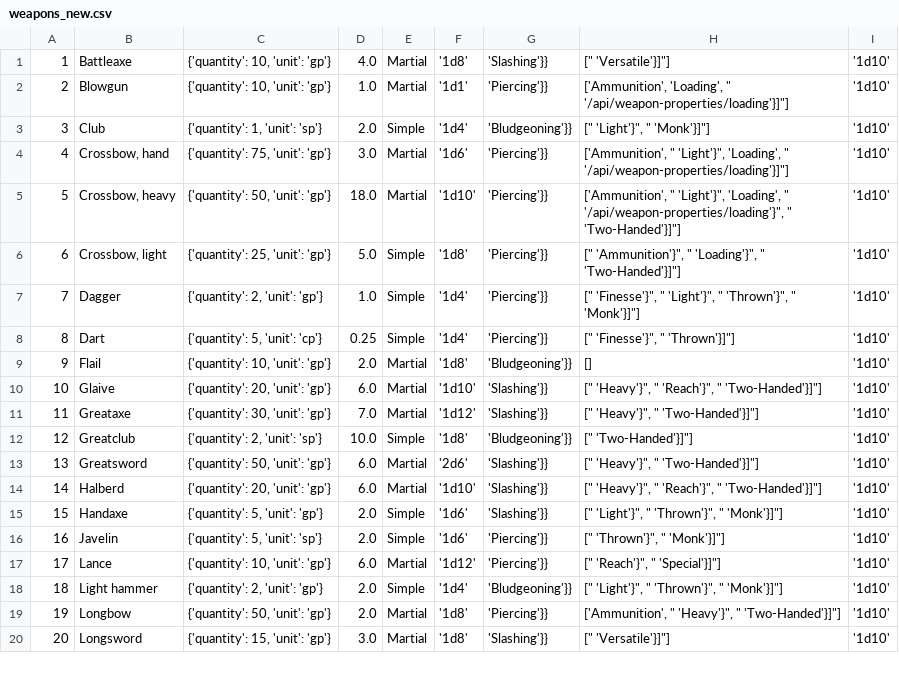
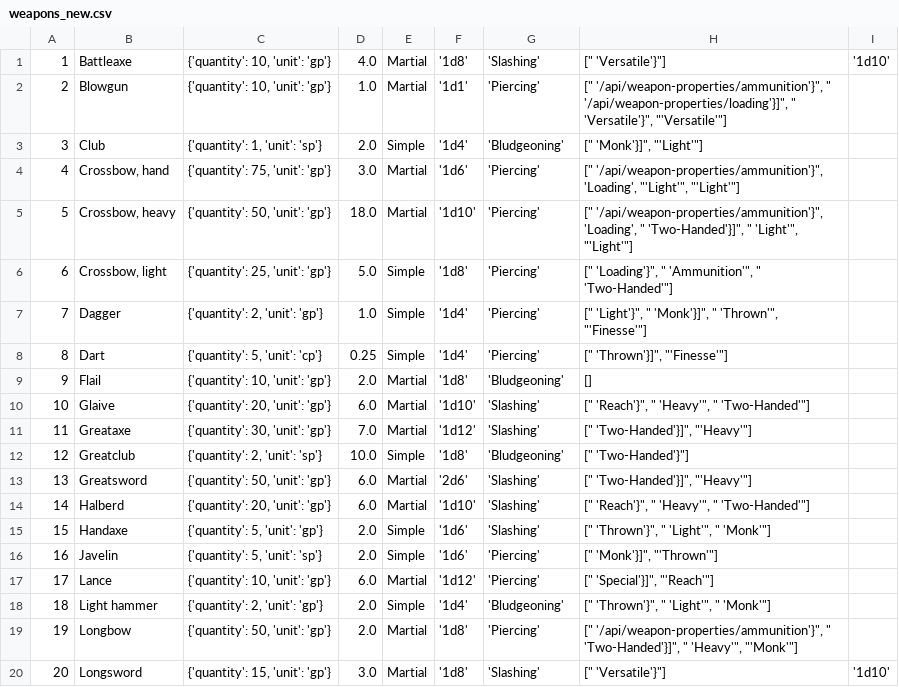
Before and after one commit to rasmussenmatthew/cs257, a CSV file: webapp-doc/weapons_new.csv, drawn as a sheet; only a part is shown; the diff covers the shown part only.

```diff
--- a/webapp-doc/weapons_new.csv
+++ b/webapp-doc/weapons_new.csv
@@ -1,20 +1,20 @@
-1,Battleaxe,"{'quantity': 10, 'unit': 'gp'}",4.0,Martial, '1d8', 'Slashing'}},"["" 'Versatile'}]""]", '1d10'
-2,Blowgun,"{'quantity': 10, 'unit': 'gp'}",1.0,Martial, '1d1', 'Piercing'}},"['Ammunition', 'Loading', "" '/api/weapon-properties/loading'}]""]", '1d10'
-3,Club,"{'quantity': 1, 'unit': 'sp'}",2.0,Simple, '1d4', 'Bludgeoning'}},"["" 'Light'}"", "" 'Monk'}]""]", '1d10'
-4,"Crossbow, hand","{'quantity': 75, 'unit': 'gp'}",3.0,Martial, '1d6', 'Piercing'}},"['Ammunition', "" 'Light'}"", 'Loading', "" '/api/weapon-properties/loading'}]""]", '1d10'
-5,"Crossbow, heavy","{'quantity': 50, 'unit': 'gp'}",18.0,Martial, '1d10', 'Piercing'}},"['Ammunition', "" 'Light'}"", 'Loading', "" '/api/weapon-properties/loading'}"", "" 'Two-Handed'}]""]", '1d10'
-6,"Crossbow, light","{'quantity': 25, 'unit': 'gp'}",5.0,Simple, '1d8', 'Piercing'}},"["" 'Ammunition'}"", "" 'Loading'}"", "" 'Two-Handed'}]""]", '1d10'
-7,Dagger,"{'quantity': 2, 'unit': 'gp'}",1.0,Simple, '1d4', 'Piercing'}},"["" 'Finesse'}"", "" 'Light'}"", "" 'Thrown'}"", "" 'Monk'}]""]", '1d10'
-8,Dart,"{'quantity': 5, 'unit': 'cp'}",0.25,Simple, '1d4', 'Piercing'}},"["" 'Finesse'}"", "" 'Thrown'}]""]", '1d10'
-9,Flail,"{'quantity': 10, 'unit': 'gp'}",2.0,Martial, '1d8', 'Bludgeoning'}},[], '1d10'
-10,Glaive,"{'quantity': 20, 'unit': 'gp'}",6.0,Martial, '1d10', 'Slashing'}},"["" 'Heavy'}"", "" 'Reach'}"", "" 'Two-Handed'}]""]", '1d10'
-11,Greataxe,"{'quantity': 30, 'unit': 'gp'}",7.0,Martial, '1d12', 'Slashing'}},"["" 'Heavy'}"", "" 'Two-Handed'}]""]", '1d10'
-12,Greatclub,"{'quantity': 2, 'unit': 'sp'}",10.0,Simple, '1d8', 'Bludgeoning'}},"["" 'Two-Handed'}]""]", '1d10'
-13,Greatsword,"{'quantity': 50, 'unit': 'gp'}",6.0,Martial, '2d6', 'Slashing'}},"["" 'Heavy'}"", "" 'Two-Handed'}]""]", '1d10'
-14,Halberd,"{'quantity': 20, 'unit': 'gp'}",6.0,Martial, '1d10', 'Slashing'}},"["" 'Heavy'}"", "" 'Reach'}"", "" 'Two-Handed'}]""]", '1d10'
-15,Handaxe,"{'quantity': 5, 'unit': 'gp'}",2.0,Simple, '1d6', 'Slashing'}},"["" 'Light'}"", "" 'Thrown'}"", "" 'Monk'}]""]", '1d10'
-16,Javelin,"{'quantity': 5, 'unit': 'sp'}",2.0,Simple, '1d6', 'Piercing'}},"["" 'Thrown'}"", "" 'Monk'}]""]", '1d10'
-17,Lance,"{'quantity': 10, 'unit': 'gp'}",6.0,Martial, '1d12', 'Piercing'}},"["" 'Reach'}"", "" 'Special'}]""]", '1d10'
-18,Light hammer,"{'quantity': 2, 'unit': 'gp'}",2.0,Simple, '1d4', 'Bludgeoning'}},"["" 'Light'}"", "" 'Thrown'}"", "" 'Monk'}]""]", '1d10'
-19,Longbow,"{'quantity': 50, 'unit': 'gp'}",2.0,Martial, '1d8', 'Piercing'}},"['Ammunition', "" 'Heavy'}"", "" 'Two-Handed'}]""]", '1d10'
-20,Longsword,"{'quantity': 15, 'unit': 'gp'}",3.0,Martial, '1d8', 'Slashing'}},"["" 'Versatile'}]""]", '1d10'
+1,Battleaxe,"{'quantity': 10, 'unit': 'gp'}",4.0,Martial, '1d8', 'Slashing',"["" 'Versatile'}""]", '1d10'
+2,Blowgun,"{'quantity': 10, 'unit': 'gp'}",1.0,Martial, '1d1', 'Piercing',"["" '/api/weapon-properties/ammunition'}"", "" '/api/weapon-properties/loading'}]"", "" 'Versatile'}"", ""'Versatile'""]",
+3,Club,"{'quantity': 1, 'unit': 'sp'}",2.0,Simple, '1d4', 'Bludgeoning',"["" 'Monk'}]"", ""'Light'""]",
+4,"Crossbow, hand","{'quantity': 75, 'unit': 'gp'}",3.0,Martial, '1d6', 'Piercing',"["" '/api/weapon-properties/ammunition'}"", 'Loading', ""'Light'"", ""'Light'""]",
+5,"Crossbow, heavy","{'quantity': 50, 'unit': 'gp'}",18.0,Martial, '1d10', 'Piercing',"["" '/api/weapon-properties/ammunition'}"", 'Loading', "" 'Two-Handed'}]"", "" 'Light'"", ""'Light'""]",
+6,"Crossbow, light","{'quantity': 25, 'unit': 'gp'}",5.0,Simple, '1d8', 'Piercing',"["" 'Loading'}"", "" 'Ammunition'"", "" 'Two-Handed'""]",
+7,Dagger,"{'quantity': 2, 'unit': 'gp'}",1.0,Simple, '1d4', 'Piercing',"["" 'Light'}"", "" 'Monk'}]"", "" 'Thrown'"", ""'Finesse'""]",
+8,Dart,"{'quantity': 5, 'unit': 'cp'}",0.25,Simple, '1d4', 'Piercing',"["" 'Thrown'}]"", ""'Finesse'""]",
+9,Flail,"{'quantity': 10, 'unit': 'gp'}",2.0,Martial, '1d8', 'Bludgeoning',[],
+10,Glaive,"{'quantity': 20, 'unit': 'gp'}",6.0,Martial, '1d10', 'Slashing',"["" 'Reach'}"", "" 'Heavy'"", "" 'Two-Handed'""]",
+11,Greataxe,"{'quantity': 30, 'unit': 'gp'}",7.0,Martial, '1d12', 'Slashing',"["" 'Two-Handed'}]"", ""'Heavy'""]",
+12,Greatclub,"{'quantity': 2, 'unit': 'sp'}",10.0,Simple, '1d8', 'Bludgeoning',"["" 'Two-Handed'}""]",
+13,Greatsword,"{'quantity': 50, 'unit': 'gp'}",6.0,Martial, '2d6', 'Slashing',"["" 'Two-Handed'}]"", ""'Heavy'""]",
+14,Halberd,"{'quantity': 20, 'unit': 'gp'}",6.0,Martial, '1d10', 'Slashing',"["" 'Reach'}"", "" 'Heavy'"", "" 'Two-Handed'""]",
+15,Handaxe,"{'quantity': 5, 'unit': 'gp'}",2.0,Simple, '1d6', 'Slashing',"["" 'Thrown'}"", "" 'Light'"", "" 'Monk'""]",
+16,Javelin,"{'quantity': 5, 'unit': 'sp'}",2.0,Simple, '1d6', 'Piercing',"["" 'Monk'}]"", ""'Thrown'""]",
+17,Lance,"{'quantity': 10, 'unit': 'gp'}",6.0,Martial, '1d12', 'Piercing',"["" 'Special'}]"", ""'Reach'""]",
+18,Light hammer,"{'quantity': 2, 'unit': 'gp'}",2.0,Simple, '1d4', 'Bludgeoning',"["" 'Thrown'}"", "" 'Light'"", "" 'Monk'""]",
+19,Longbow,"{'quantity': 50, 'unit': 'gp'}",2.0,Martial, '1d8', 'Piercing',"["" '/api/weapon-properties/ammunition'}"", "" 'Two-Handed'}]"", "" 'Heavy'"", ""'Monk'""]",
+20,Longsword,"{'quantity': 15, 'unit': 'gp'}",3.0,Martial, '1d8', 'Slashing',"["" 'Versatile'}""]", '1d10'
```
Also changed, not shown: 45 edited cells elsewhere in this file, 2 other files.
